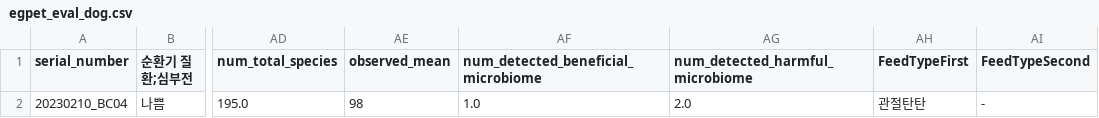
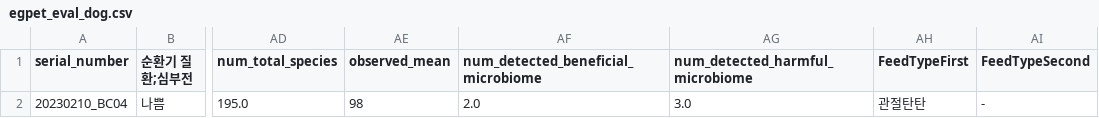
Before and after one commit to Gyungbu/EgPet, a CSV file: output/egpet_eval_dog.csv, drawn as a sheet; only a part is shown, gaps mark what is left out; the diff names each change by its address in the sheet, - before the commit and + after, or states it on an @@ line.

```diff
--- a/output/egpet_eval_dog.csv
+++ b/output/egpet_eval_dog.csv
-AF2: 1.0
+AF2: 2.0
-AG2 (num_detected_harmful_microbiome): 2.0
+AG2 (num_detected_harmful_microbiome): 3.0
```
Also changed, not shown: 1 other file.
